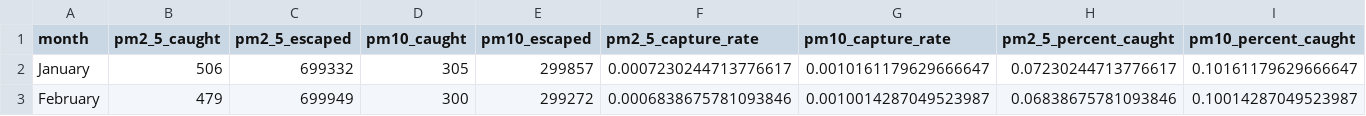
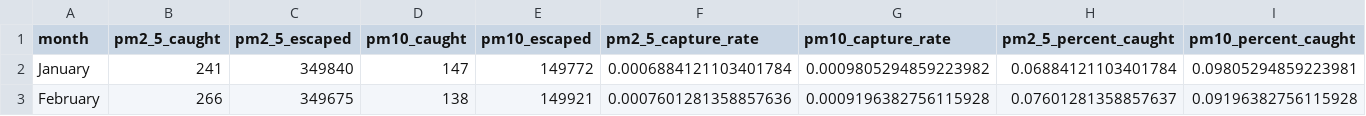
Before and after one commit to AdvayRChandra/Proj2_Team41_ENGR-162, a CSV file: monthly_sampling.csv, drawn as a sheet; only a part is shown; the diff covers the shown part only; the diff names each change by its address in the sheet, - before the commit and + after, or states it on an @@ line.

Commit message:
Refactor monthly sampling data handling: delete old CSV, update data structure, and enhance histogram plotting with new summary functions and visualizations

```diff
--- a/monthly_sampling.csv
+++ b/monthly_sampling.csv
-B2 (pm2_5_caught): 506
+B2 (pm2_5_caught): 241
-C2 (pm2_5_escaped): 699332
+C2 (pm2_5_escaped): 349840
-D2 (pm10_caught): 305
+D2 (pm10_caught): 147
-E2 (pm10_escaped): 299857
+E2 (pm10_escaped): 149772
-F2 (pm2_5_capture_rate): 0.0007230244713776617
+F2 (pm2_5_capture_rate): 0.0006884121103401784
-G2 (pm10_capture_rate): 0.0010161179629666647
+G2 (pm10_capture_rate): 0.0009805294859223982
-H2 (pm2_5_percent_caught): 0.07230244713776617
+H2 (pm2_5_percent_caught): 0.06884121103401784
-I2 (pm10_percent_caught): 0.10161179629666647
+I2 (pm10_percent_caught): 0.09805294859223981
-B3 (pm2_5_caught): 479
+B3 (pm2_5_caught): 266
-C3 (pm2_5_escaped): 699949
+C3 (pm2_5_escaped): 349675
-D3 (pm10_caught): 300
+D3 (pm10_caught): 138
-E3 (pm10_escaped): 299272
+E3 (pm10_escaped): 149921
-F3 (pm2_5_capture_rate): 0.0006838675781093846
+F3 (pm2_5_capture_rate): 0.0007601281358857636
-G3 (pm10_capture_rate): 0.0010014287049523987
+G3 (pm10_capture_rate): 0.0009196382756115928
-H3 (pm2_5_percent_caught): 0.06838675781093846
+H3 (pm2_5_percent_caught): 0.07601281358857637
-I3 (pm10_percent_caught): 0.10014287049523987
+I3 (pm10_percent_caught): 0.09196382756115928
```
Also changed, not shown: 128 edited cells elsewhere in this file, 42 other files.
